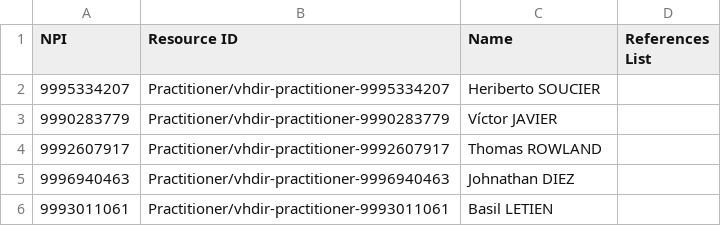
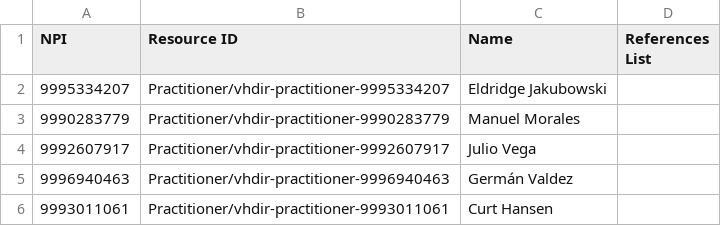
Before and after one commit to HL7/VhDir, a CSV file: notes_and_tools/example-generation/examples/practitioner/sample-nppes-practitioner-data.csv, drawn as a sheet.

```diff
--- a/notes_and_tools/example-generation/examples/practitioner/sample-nppes-practitioner-data.csv
+++ b/notes_and_tools/example-generation/examples/practitioner/sample-nppes-practitioner-data.csv
@@ -1,6 +1,6 @@
 "NPI","Resource ID","Name","References List"
-"9995334207","Practitioner/vhdir-practitioner-9995334207","Heriberto SOUCIER"
-"9990283779","Practitioner/vhdir-practitioner-9990283779","Víctor JAVIER"
-"9992607917","Practitioner/vhdir-practitioner-9992607917","Thomas ROWLAND"
-"9996940463","Practitioner/vhdir-practitioner-9996940463","Johnathan DIEZ"
-"9993011061","Practitioner/vhdir-practitioner-9993011061","Basil LETIEN"
+"9995334207","Practitioner/vhdir-practitioner-9995334207","Eldridge Jakubowski"
+"9990283779","Practitioner/vhdir-practitioner-9990283779","Manuel Morales"
+"9992607917","Practitioner/vhdir-practitioner-9992607917","Julio Vega"
+"9996940463","Practitioner/vhdir-practitioner-9996940463","Germán Valdez"
+"9993011061","Practitioner/vhdir-practitioner-9993011061","Curt Hansen"
```
Also changed, not shown: notes_and_tools/example-generation/examples/practitionerrole/sample-nppes-practitionerrole-data.csv, 6 other files.
